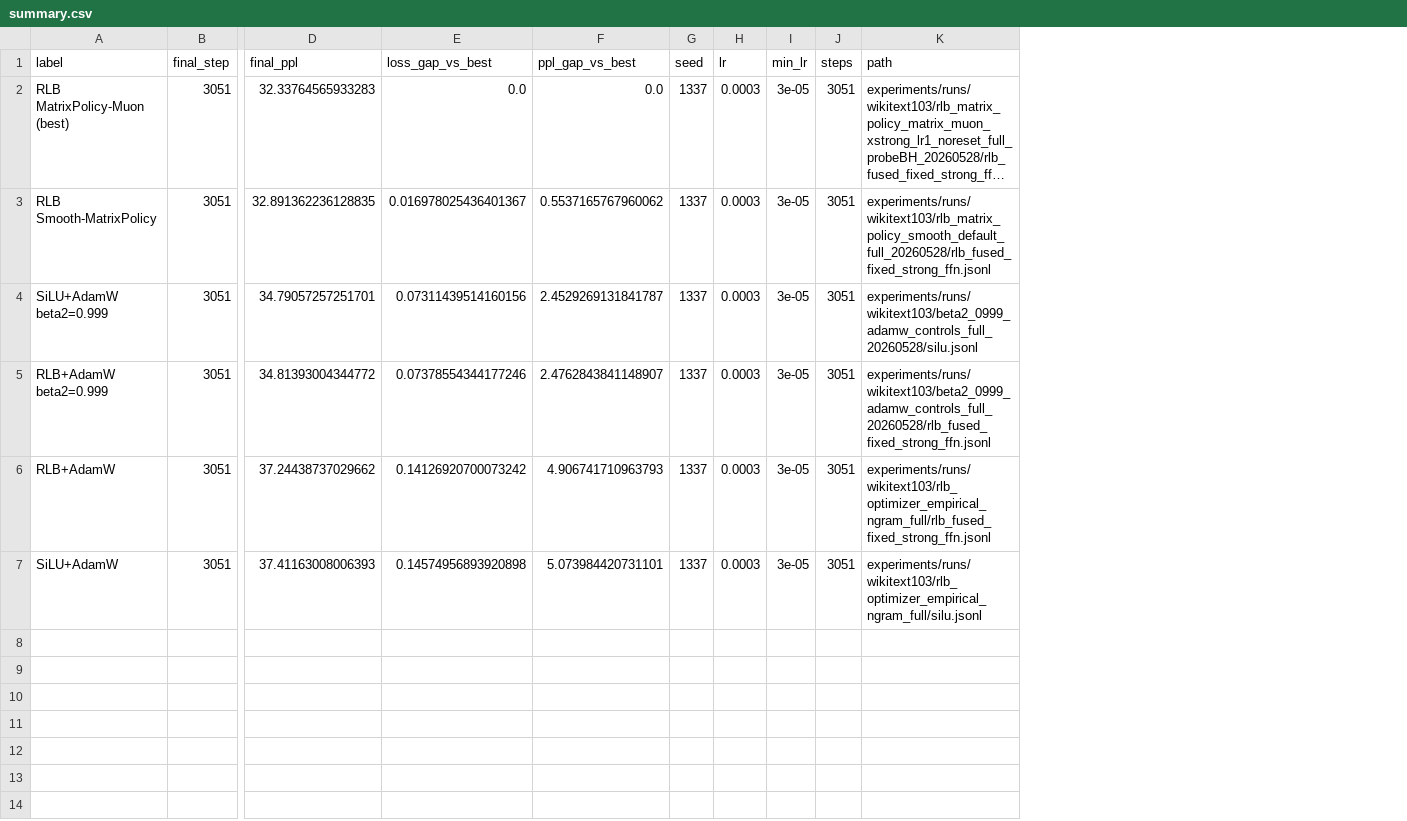
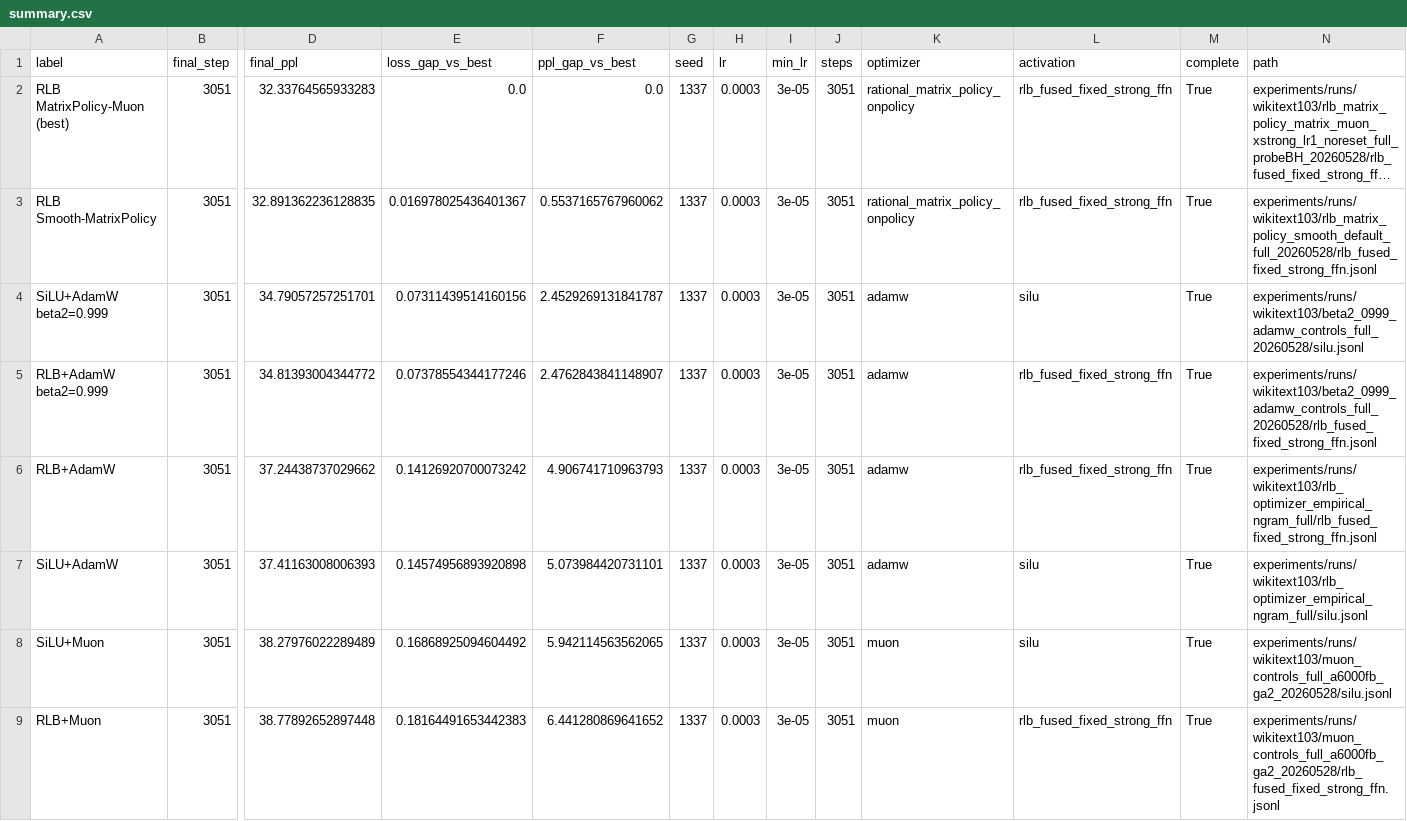
Before and after one commit to mtang398/Rational-Optimizer, a CSV file: experiments/results/rlb_matrix_policy_muon_switch_2026_05_28/summary.csv, drawn as a sheet; only a part is shown, gaps mark what is left out; long unchanged cells end in …; rows hold the shown columns only; the diff names each change by its address in the sheet, - before the commit and + after, or states it on an @@ line.

Commit message:
Update RLB optimizer comparisons and docs

```diff
--- a/experiments/results/rlb_matrix_policy_muon_switch_2026_05_28/summary.csv
+++ b/experiments/results/rlb_matrix_policy_muon_switch_2026_05_28/summary.csv
+column K (optimizer), rows 2-7: rational_matrix_policy_onpolicy | rational_matrix_policy_onpolicy | adamw | adamw | adamw | adamw
+column L (activation), rows 2-7: rlb_fused_fixed_strong_ffn | rlb_fused_fixed_strong_ffn | silu | rlb_fused_fixed_strong_ffn | rlb_fused_fixed_strong_ffn | silu
+column M (complete), rows 2-7: all True
+row 8: SiLU+Muon | 3051 | 38.27976022289489 | 0.16868925094604492 | 5.942114563562065 | 1337 | 0.0003 | 3e-05 | 3051 | muon | silu | True | experiments/runs/wikitext103/muon_controls_full_a6000fb_ga2_20260528/silu.jsonl
+row 9: RLB+Muon | 3051 | 38.77892652897448 | 0.18164491653442383 | 6.441280869641652 | 1337 | 0.0003 | 3e-05 | 3051 | muon | rlb_fused_fixed_strong_ffn | True | experiments/runs/wikitext103/muon_controls_full_a6000fb_ga2_20260528/rlb_fused_fixed_strong_ffn.jsonl
```
Also changed, not shown: 29 other files.
